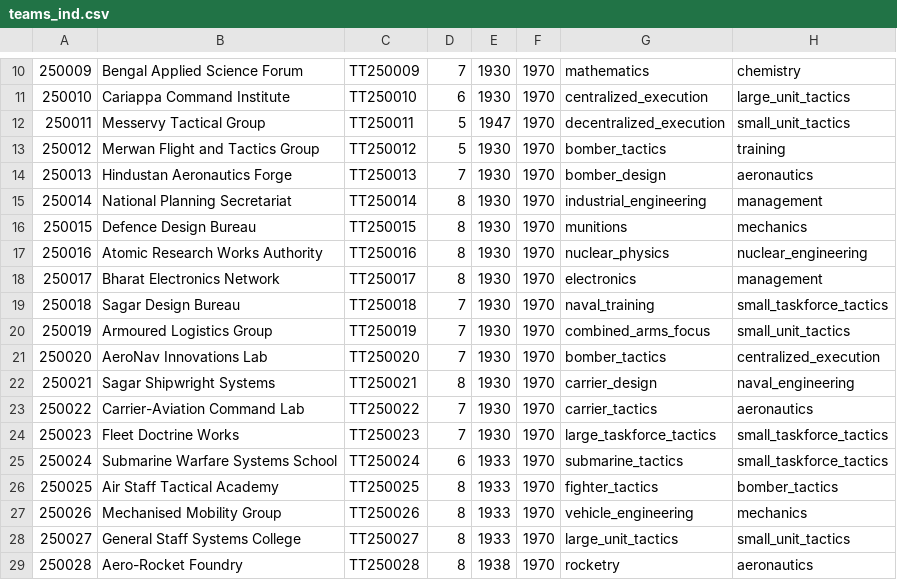
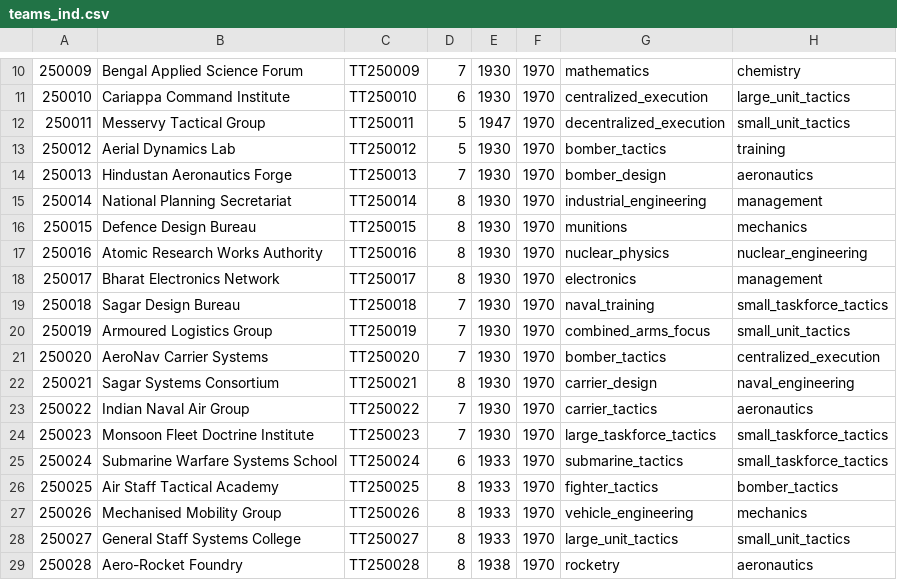
Before and after one commit to mohsinfd/a-union-before-midnight, a CSV file: mod/db/tech/teams/teams_ind.csv, drawn as a sheet; only a part is shown, gaps mark what is left out; the diff names each change by its address in the sheet, - before the commit and + after, or states it on an @@ line.

Commit message:
Polish India tech names, wake early naval-air teams, and enhance navy/air minister traits

```diff
--- a/mod/db/tech/teams/teams_ind.csv
+++ b/mod/db/tech/teams/teams_ind.csv
-B13: Merwan Flight and Tactics Group
+B13: Aerial Dynamics Lab
-B21: AeroNav Innovations Lab
+B21: AeroNav Carrier Systems
-B22: Sagar Shipwright Systems
+B22: Sagar Systems Consortium
-B23: Carrier-Aviation Command Lab
+B23: Indian Naval Air Group
-B24: Fleet Doctrine Works
+B24: Monsoon Fleet Doctrine Institute
```
Also changed, not shown: 2 other files.
